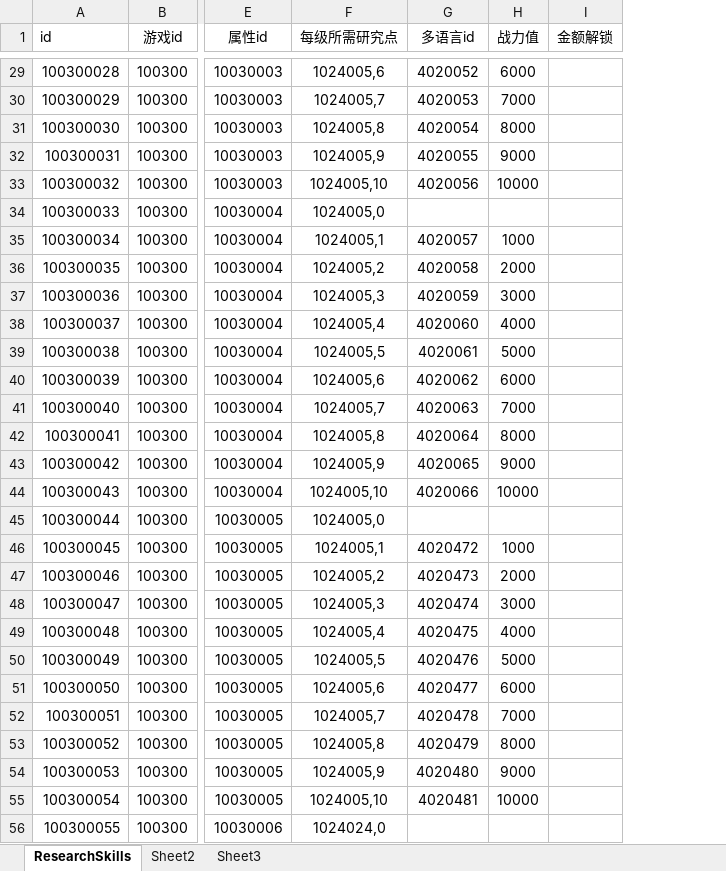
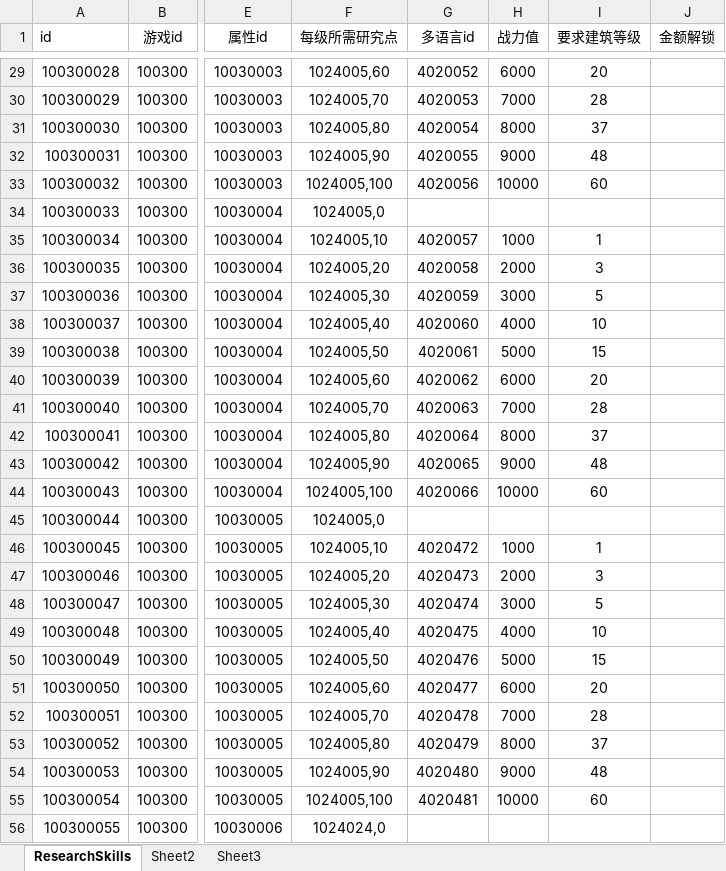
Before and after one commit to yanhailong/jjj_server, an Excel workbook: hall/resources/sample/ResearchSkills.xlsx, sheet ResearchSkills, drawn as a sheet; only a part is shown, gaps mark what is left out; values as stored, in another font and other column widths than the file's, no borders; conditional formats not drawn; the diff covers the shown part only; the diff names each change by its address in the sheet, - before the commit and + after, or states it on an @@ line.

```diff
--- a/hall/resources/sample/ResearchSkills.xlsx (sheet ResearchSkills)
+++ b/hall/resources/sample/ResearchSkills.xlsx (sheet ResearchSkills)
+column I (要求建筑等级), rows 29-55: 20 | 28 | 37 | 48 | 60 |  | 1 | 3 | 5 | 10 | 15 | 20 | 28 | 37 | 48 | 60 |  | 1 | 3 | 5 | 10 | 15 | 20 | 28 | 37 | 48 | 60
-F29 (每级所需研究点): 1024005,6
+F29 (每级所需研究点): 1024005,60
-F30 (每级所需研究点): 1024005,7
+F30 (每级所需研究点): 1024005,70
-F31 (每级所需研究点): 1024005,8
+F31 (每级所需研究点): 1024005,80
-F32 (每级所需研究点): 1024005,9
+F32 (每级所需研究点): 1024005,90
-F33 (每级所需研究点): 1024005,10
+F33 (每级所需研究点): 1024005,100
-F35 (每级所需研究点): 1024005,1
+F35 (每级所需研究点): 1024005,10
-F36 (每级所需研究点): 1024005,2
+F36 (每级所需研究点): 1024005,20
-F37 (每级所需研究点): 1024005,3
+F37 (每级所需研究点): 1024005,30
-F38 (每级所需研究点): 1024005,4
+F38 (每级所需研究点): 1024005,40
-F39 (每级所需研究点): 1024005,5
+F39 (每级所需研究点): 1024005,50
-F40 (每级所需研究点): 1024005,6
+F40 (每级所需研究点): 1024005,60
-F41 (每级所需研究点): 1024005,7
+F41 (每级所需研究点): 1024005,70
-F42 (每级所需研究点): 1024005,8
+F42 (每级所需研究点): 1024005,80
-F43 (每级所需研究点): 1024005,9
+F43 (每级所需研究点): 1024005,90
-F44 (每级所需研究点): 1024005,10
+F44 (每级所需研究点): 1024005,100
-F46 (每级所需研究点): 1024005,1
+F46 (每级所需研究点): 1024005,10
-F47 (每级所需研究点): 1024005,2
+F47 (每级所需研究点): 1024005,20
-F48 (每级所需研究点): 1024005,3
+F48 (每级所需研究点): 1024005,30
-F49 (每级所需研究点): 1024005,4
+F49 (每级所需研究点): 1024005,40
-F50 (每级所需研究点): 1024005,5
+F50 (每级所需研究点): 1024005,50
-F51 (每级所需研究点): 1024005,6
+F51 (每级所需研究点): 1024005,60
-F52 (每级所需研究点): 1024005,7
+F52 (每级所需研究点): 1024005,70
-F53 (每级所需研究点): 1024005,8
+F53 (每级所需研究点): 1024005,80
-F54 (每级所需研究点): 1024005,9
+F54 (每级所需研究点): 1024005,90
-F55 (每级所需研究点): 1024005,10
+F55 (每级所需研究点): 1024005,100
```
Also changed, not shown: 1234 edited cells elsewhere in this sheet, hall/resources/sample/task.xlsx, ploy/resources/sample/task.xlsx, 43 other files.
